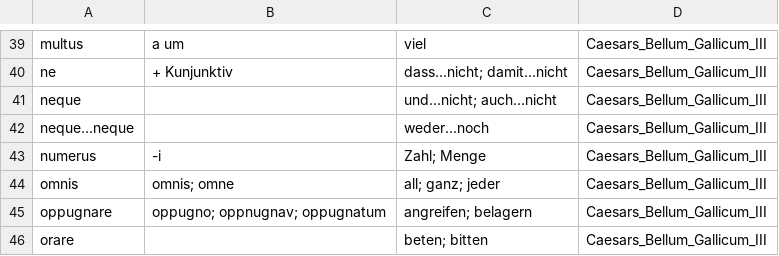
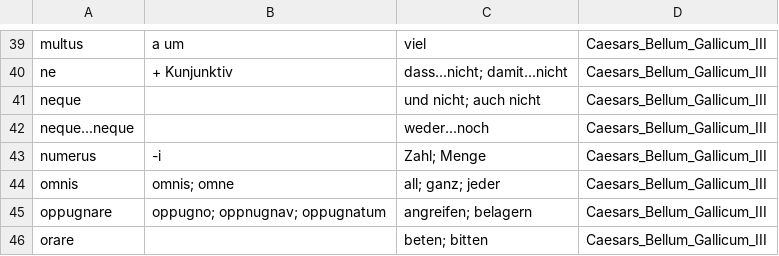
Before and after one commit to NickClass007/Navis-Salutaris, a CSV file: Woerter/Caesars_Bellum_Gallicum/Caesars_Bellum_Gallicum_III.csv, drawn as a sheet; only a part is shown, gaps mark what is left out.

Commit message:
Update Caesars_Bellum_Gallicum_III.csv

```diff
--- a/Woerter/Caesars_Bellum_Gallicum/Caesars_Bellum_Gallicum_III.csv
+++ b/Woerter/Caesars_Bellum_Gallicum/Caesars_Bellum_Gallicum_III.csv
@@ -40,3 +40,3 @@ multus, a um, viel, Caesars_Bellum_Gallicum_III
 ne, + Kunjunktiv, dass...nicht; damit...nicht, Caesars_Bellum_Gallicum_III
-neque, , und...nicht; auch...nicht, Caesars_Bellum_Gallicum_III
+neque, , und nicht; auch nicht, Caesars_Bellum_Gallicum_III
 neque...neque, , weder...noch, Caesars_Bellum_Gallicum_III
```
